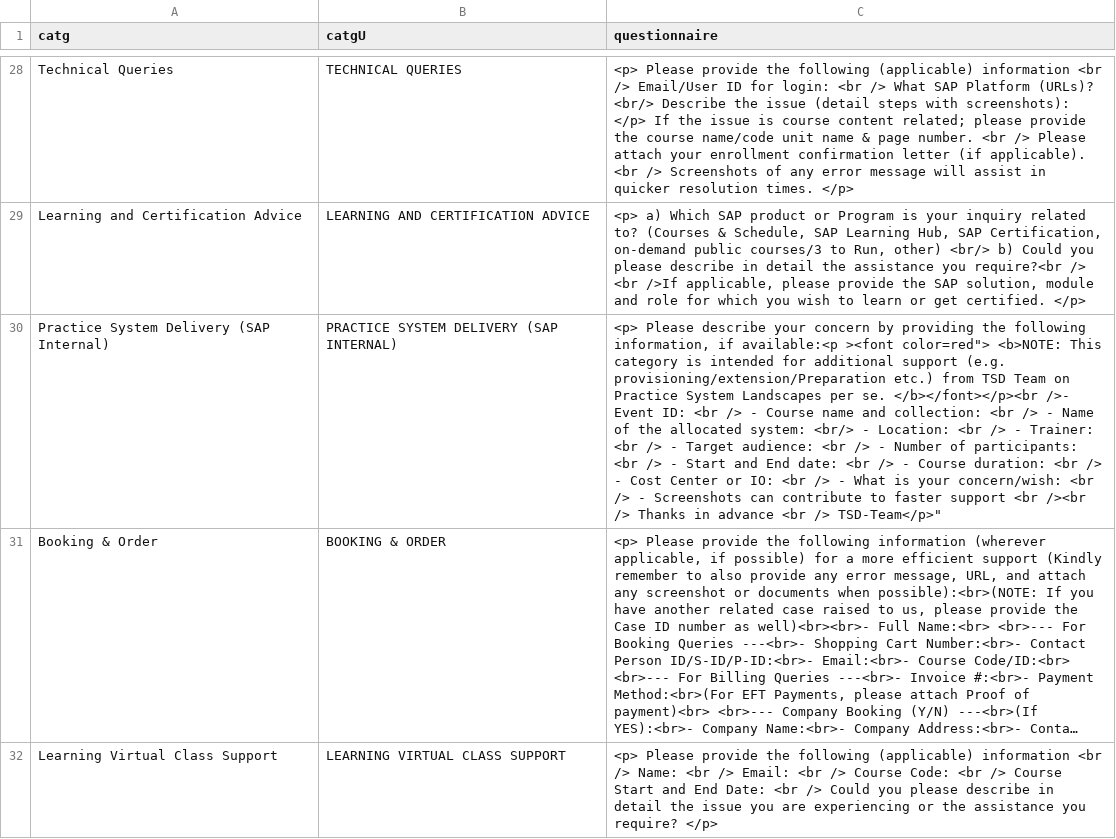
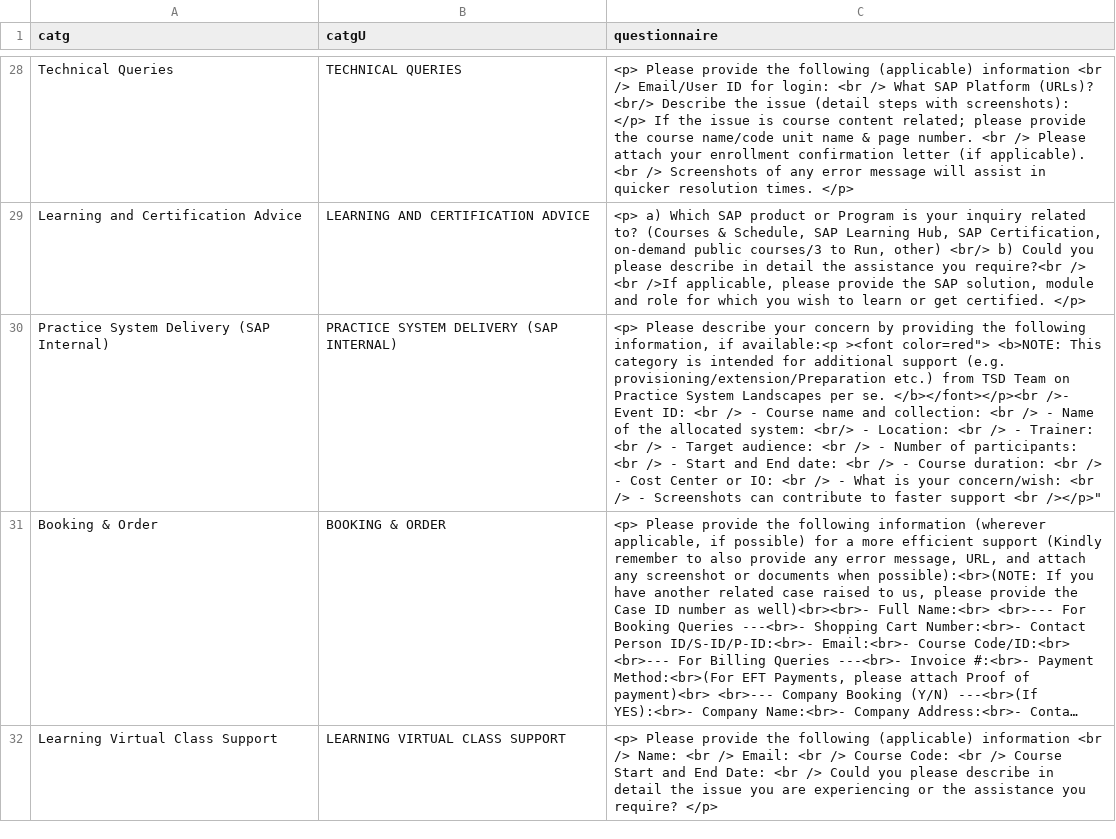
Before and after one commit to sunny13nitk/LSO-Self-Srv, a CSV file: srv/src/main/resources/configCatg/templates.csv, drawn as a sheet; only a part is shown, gaps mark what is left out; long unchanged cells end in …; the diff names each change by its address in the sheet, - before the commit and + after, or states it on an @@ line.

Commit message:
remove signature from PSD Internal

```diff
--- a/srv/src/main/resources/configCatg/templates.csv
+++ b/srv/src/main/resources/configCatg/templates.csv
-C30 (questionnaire): …support <br /><br /> Thanks in advance <br /> TSD-Team</p>"
+C30 (questionnaire): …support <br /></p>"
```
